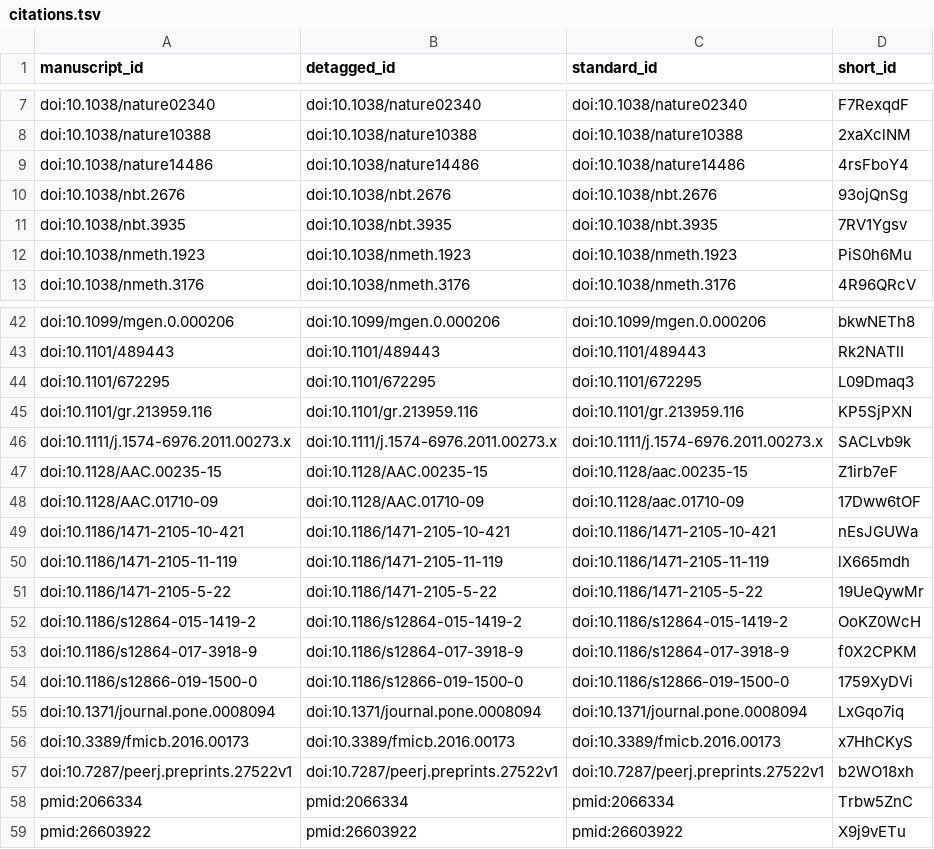
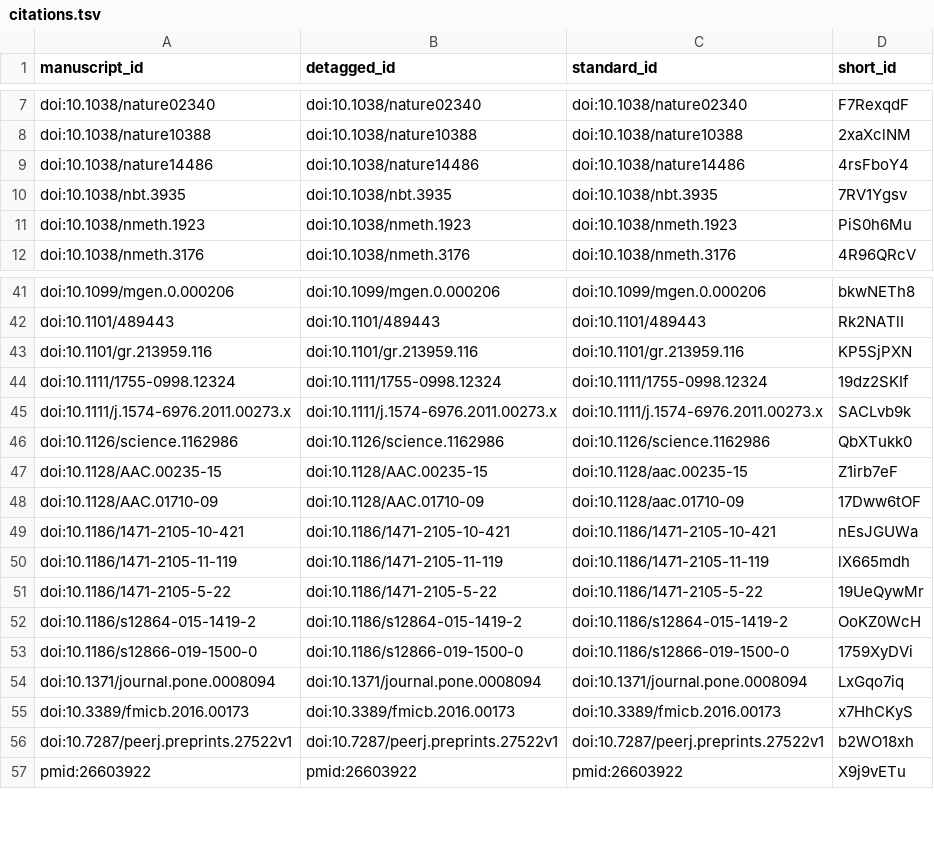
Before and after one commit to fmaguire/mag_sim_paper, a TSV file: citations.tsv, drawn as a sheet; only a part is shown, gaps mark what is left out; removed rows and columns are numbered as before the commit, all else as after; the diff names each change by its address in the sheet, - before the commit and + after, or states it on an @@ line.

Commit message:
Add coauth updates to manuscript [ci skip]
This build is based on
https://github.com/fmaguire/mag_sim_paper/commit/ed642d1265ab160264b8d3fc1b02b051ba881b8b.

This commit was created by the following Travis CI build and job:
https://travis-ci.com/fmaguire/mag_sim_paper/builds/147280220
https://travis-ci.com/fmaguire/mag_sim_paper/jobs/283164940

The full commit message that triggered this build is copied below:

Add coauth updates to manuscript

```diff
--- a/citations.tsv
+++ b/citations.tsv
-row 10: doi:10.1038/nbt.2676 | doi:10.1038/nbt.2676 | doi:10.1038/nbt.2676 | 93ojQnSg
-row 44: doi:10.1101/672295 | doi:10.1101/672295 | doi:10.1101/672295 | L09Dmaq3
+row 44: doi:10.1111/1755-0998.12324 | doi:10.1111/1755-0998.12324 | doi:10.1111/1755-0998.12324 | 19dz2SKIf
+row 46: doi:10.1126/science.1162986 | doi:10.1126/science.1162986 | doi:10.1126/science.1162986 | QbXTukk0
-row 53: doi:10.1186/s12864-017-3918-9 | doi:10.1186/s12864-017-3918-9 | doi:10.1186/s12864-017-3918-9 | f0X2CPKM
-row 58: pmid:2066334 | pmid:2066334 | pmid:2066334 | Trbw5ZnC
```
Also changed, not shown: 6 other files.
